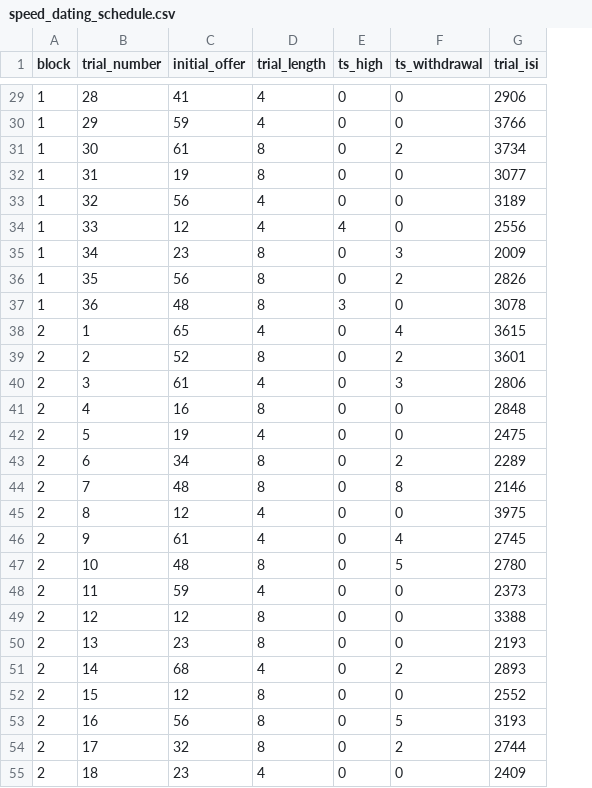
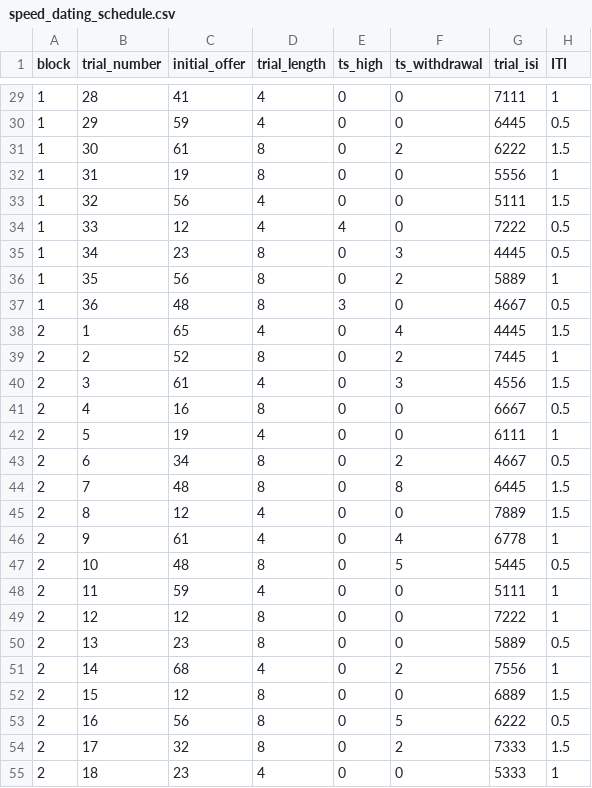
Before and after one commit to laureate-institute-for-brain-research/StimToolOnline, a CSV file: public/js/tasks/blind_dating/speed_dating_schedule.csv, drawn as a sheet; only a part is shown, gaps mark what is left out; the diff covers the shown part only; the diff names each change by its address in the sheet, - before the commit and + after, or states it on an @@ line.

```diff
--- a/public/js/tasks/blind_dating/speed_dating_schedule.csv
+++ b/public/js/tasks/blind_dating/speed_dating_schedule.csv
+column H (ITI), rows 29-55: 1 | 0.5 | 1.5 | 1 | 1.5 | 0.5 | 0.5 | 1 | 0.5 | 1.5 | 1 | 1.5 | 0.5 | 1 | 0.5 | 1.5 | 1.5 | 1 | 0.5 | 1 | 1 | 0.5 | 1 | 1.5 | 0.5 | 1.5 | 1
-G29 (trial_isi): 2906
+G29 (trial_isi): 7111
-G30 (trial_isi): 3766
+G30 (trial_isi): 6445
-G31 (trial_isi): 3734
+G31 (trial_isi): 6222
-G32 (trial_isi): 3077
+G32 (trial_isi): 5556
-G33 (trial_isi): 3189
+G33 (trial_isi): 5111
-G34 (trial_isi): 2556
+G34 (trial_isi): 7222
-G35 (trial_isi): 2009
+G35 (trial_isi): 4445
-G36 (trial_isi): 2826
+G36 (trial_isi): 5889
-G37 (trial_isi): 3078
+G37 (trial_isi): 4667
-G38 (trial_isi): 3615
+G38 (trial_isi): 4445
-G39 (trial_isi): 3601
+G39 (trial_isi): 7445
-G40 (trial_isi): 2806
+G40 (trial_isi): 4556
-G41 (trial_isi): 2848
+G41 (trial_isi): 6667
-G42 (trial_isi): 2475
+G42 (trial_isi): 6111
-G43 (trial_isi): 2289
+G43 (trial_isi): 4667
-G44 (trial_isi): 2146
+G44 (trial_isi): 6445
-G45 (trial_isi): 3975
+G45 (trial_isi): 7889
-G46 (trial_isi): 2745
+G46 (trial_isi): 6778
-G47 (trial_isi): 2780
+G47 (trial_isi): 5445
-G48 (trial_isi): 2373
+G48 (trial_isi): 5111
-G49 (trial_isi): 3388
+G49 (trial_isi): 7222
-G50 (trial_isi): 2193
+G50 (trial_isi): 5889
-G51 (trial_isi): 2893
+G51 (trial_isi): 7556
-G52 (trial_isi): 2552
+G52 (trial_isi): 6889
-G53 (trial_isi): 3193
+G53 (trial_isi): 6222
-G54 (trial_isi): 2744
+G54 (trial_isi): 7333
-G55 (trial_isi): 2409
+G55 (trial_isi): 5333
```
Also changed, not shown: 81 edited cells elsewhere in this file, public/js/tasks/blind_dating/practice_schedule.csv, 5 other files.
